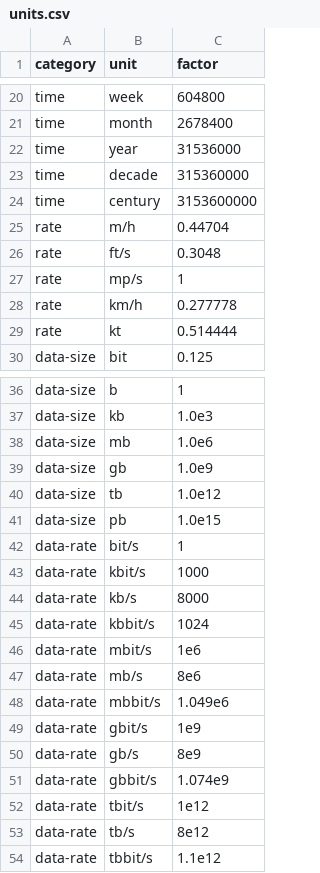
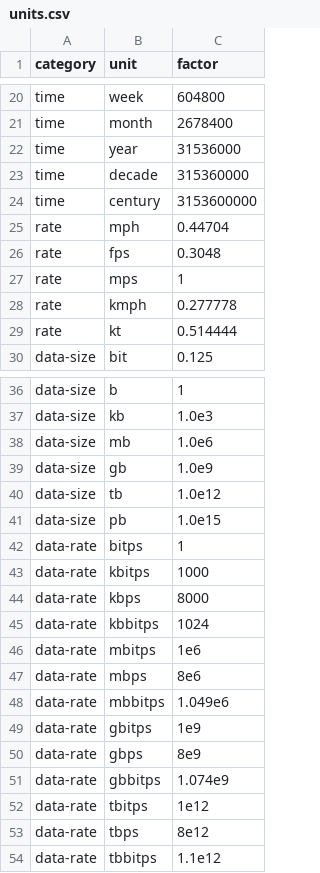
Before and after one commit to trpo2021/cw-is-042_unit-converter, a CSV file: units/units.csv, drawn as a sheet; only a part is shown, gaps mark what is left out.

Commit message:
Change unit names for input
It was necessary to change the name of some units of measurement for input,
because an error occurred in the application.

```diff
--- a/units/units.csv
+++ b/units/units.csv
@@ -24,6 +24,6 @@ time;decade;315360000
 time;century;3153600000
-rate;m/h;0.44704
-rate;ft/s;0.3048
-rate;mp/s;1
-rate;km/h;0.277778
+rate;mph;0.44704
+rate;fps;0.3048
+rate;mps;1
+rate;kmph;0.277778
 rate;kt;0.514444
@@ -41,14 +41,14 @@ data-size;tb;1.0e12
 data-size;pb;1.0e15
-data-rate;bit/s;1
-data-rate;kbit/s;1000
-data-rate;kb/s;8000
-data-rate;kbbit/s;1024
-data-rate;mbit/s;1e6
-data-rate;mb/s;8e6
-data-rate;mbbit/s;1.049e6
-data-rate;gbit/s;1e9
-data-rate;gb/s;8e9
-data-rate;gbbit/s;1.074e9
-data-rate;tbit/s;1e12
-data-rate;tb/s;8e12
-data-rate;tbbit/s;1.1e12
+data-rate;bitps;1
+data-rate;kbitps;1000
+data-rate;kbps;8000
+data-rate;kbbitps;1024
+data-rate;mbitps;1e6
+data-rate;mbps;8e6
+data-rate;mbbitps;1.049e6
+data-rate;gbitps;1e9
+data-rate;gbps;8e9
+data-rate;gbbitps;1.074e9
+data-rate;tbitps;1e12
+data-rate;tbps;8e12
+data-rate;tbbitps;1.1e12
```
Also changed, not shown: 1 other file.
